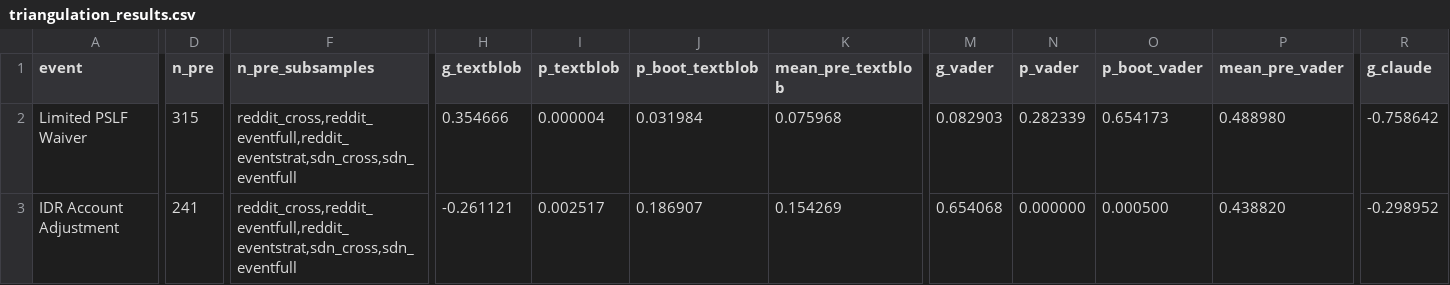
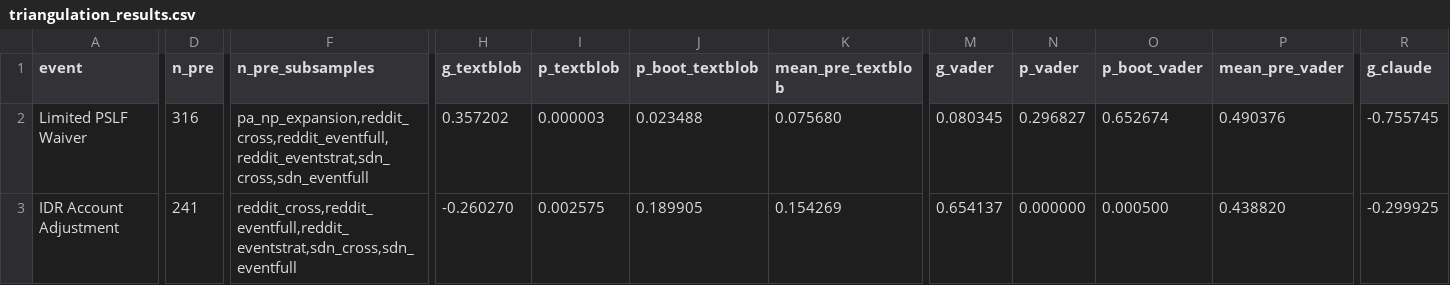
Before and after one commit to zanecn/PSLF-Discussion-Analysis, a CSV file: PSLF-Discussion-Analysis/triangulation_results.csv, drawn as a sheet; only a part is shown, gaps mark what is left out; the diff covers the shown part only; the diff names each change by its address in the sheet, - before the commit and + after, or states it on an @@ line.

```diff
--- a/PSLF-Discussion-Analysis/triangulation_results.csv
+++ b/PSLF-Discussion-Analysis/triangulation_results.csv
-D2 (n_pre): 315
+D2 (n_pre): 316
-F2 (n_pre_subsamples): reddit_cross,reddit_eventfull,reddit_eventstrat,sdn_cross,sdn_eventfull
+F2 (n_pre_subsamples): pa_np_expansion,reddit_cross,reddit_eventfull,reddit_eventstrat,sdn_cross,sdn_eventfull
-H2 (g_textblob): 0.354666
+H2 (g_textblob): 0.357202
-I2 (p_textblob): 0.000004
+I2 (p_textblob): 0.000003
-J2 (p_boot_textblob): 0.031984
+J2 (p_boot_textblob): 0.023488
-K2 (mean_pre_textblob): 0.075968
+K2 (mean_pre_textblob): 0.075680
-M2 (g_vader): 0.082903
+M2 (g_vader): 0.080345
-N2 (p_vader): 0.282339
+N2 (p_vader): 0.296827
-O2 (p_boot_vader): 0.654173
+O2 (p_boot_vader): 0.652674
-P2 (mean_pre_vader): 0.488980
+P2 (mean_pre_vader): 0.490376
-R2 (g_claude): -0.758642
+R2 (g_claude): -0.755745
-H3 (g_textblob): -0.261121
+H3 (g_textblob): -0.260270
-I3 (p_textblob): 0.002517
+I3 (p_textblob): 0.002575
-J3 (p_boot_textblob): 0.186907
+J3 (p_boot_textblob): 0.189905
-M3 (g_vader): 0.654068
+M3 (g_vader): 0.654137
-R3 (g_claude): -0.298952
+R3 (g_claude): -0.299925
```
Also changed, not shown: 117 edited cells elsewhere in this file, PSLF-Discussion-Analysis/intention_results.csv, 9 other files.
